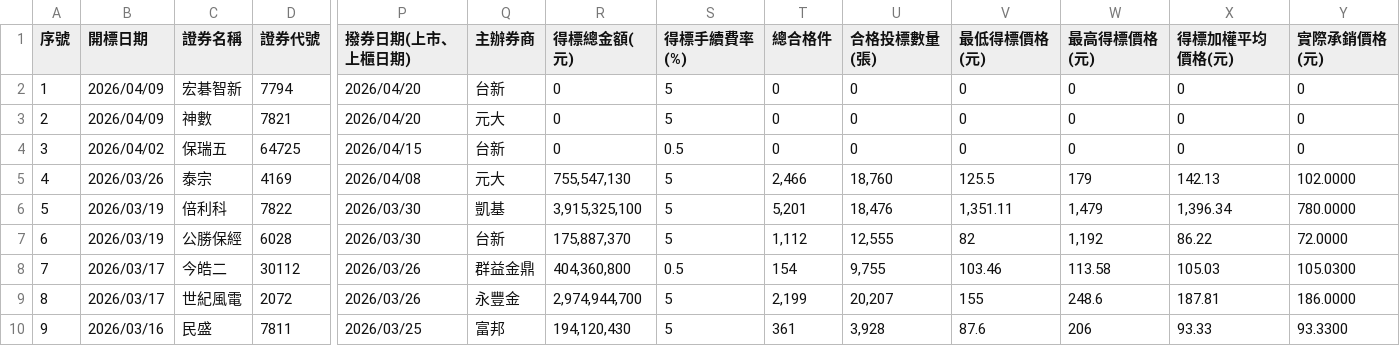
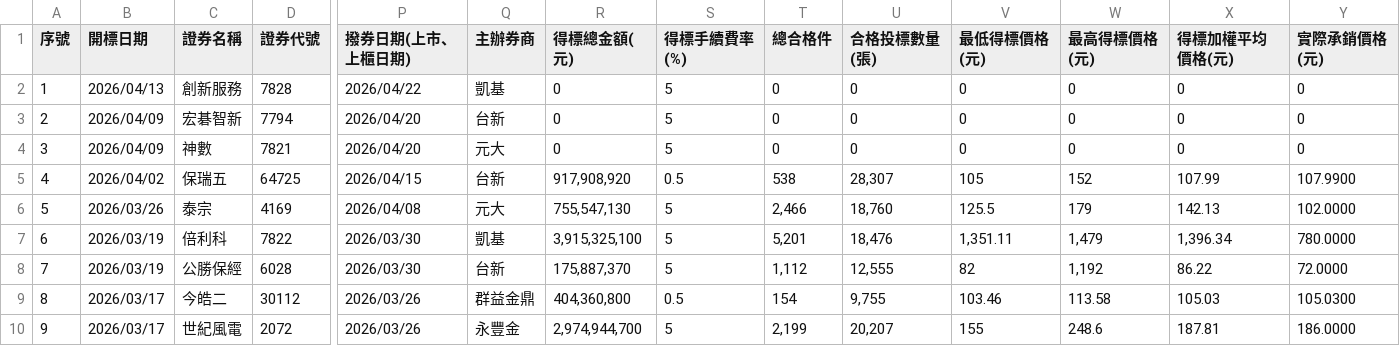
Before and after one commit to Aryido/auction, a CSV file: years/115.csv, drawn as a sheet; only a part is shown, gaps mark what is left out; the shorter side is filled out with more unchanged rows; addresses are those after the commit; rows hold the shown columns only; the diff names each change by its address in the sheet, - before the commit and + after, or states it on an @@ line.

```diff
--- a/years/115.csv
+++ b/years/115.csv
+row 2: 1 | 2026/04/13 | 創新服務 | 7828 | 2026/04/22 | 凱基 | 0 | 5 | 0 | 0 | 0 | 0 | 0 | 0
@@ column A (序號) renumbered from row 3 down @@
-R5 (得標總金額(元)): 0
+R5 (得標總金額(元)): 917,908,920
-T5 (總合格件): 0
+T5 (總合格件): 538
-U5 (合格投標數量(張)): 0
+U5 (合格投標數量(張)): 28,307
-V5 (最低得標價格(元)): 0
+V5 (最低得標價格(元)): 105
-W5 (最高得標價格(元)): 0
+W5 (最高得標價格(元)): 152
-X5 (得標加權平均價格(元)): 0
+X5 (得標加權平均價格(元)): 107.99
-Y5 (實際承銷價格(元)): 0
+Y5 (實際承銷價格(元)): 107.9900
```
Also changed, not shown: years/final/merged.csv.
